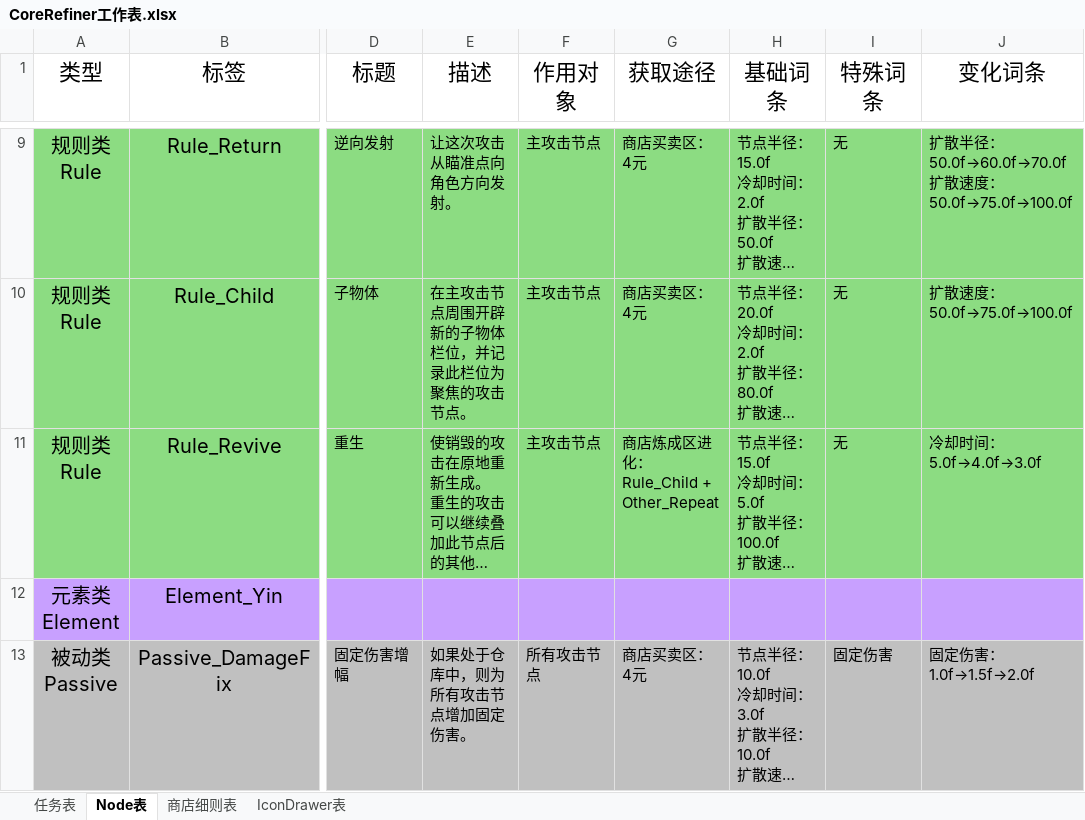
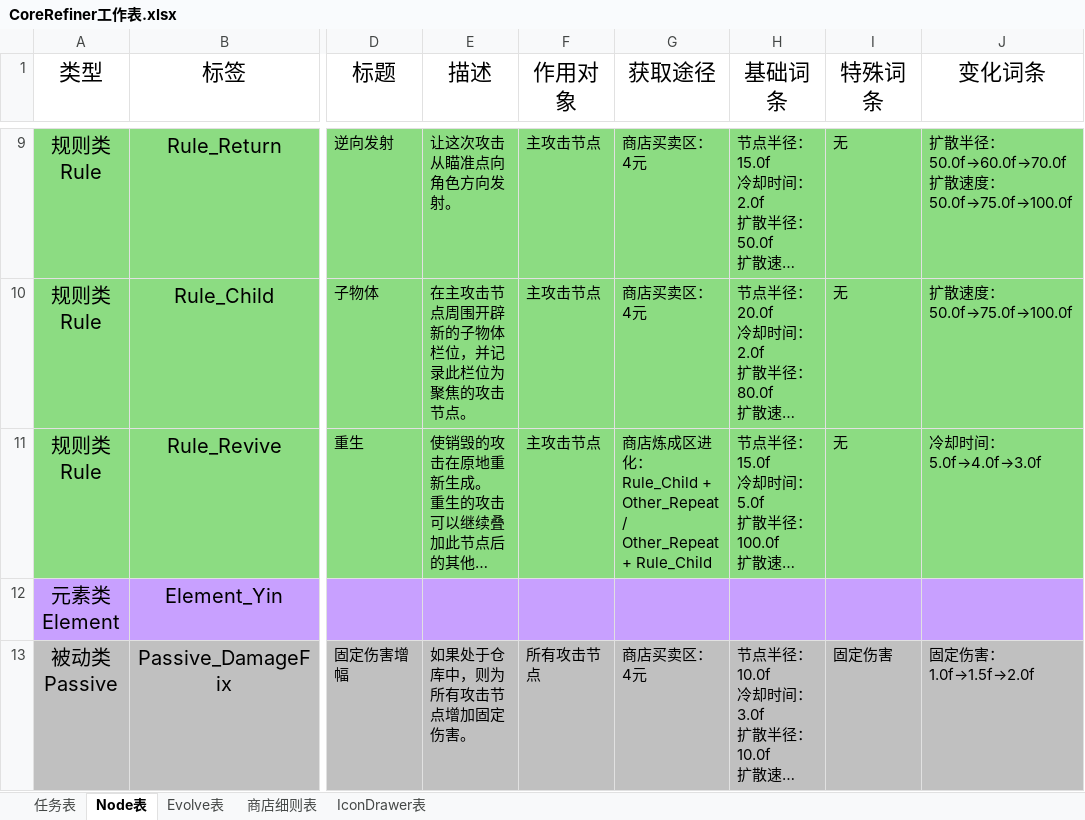
Before and after one commit to MrMedius/CoreRefiner, an Excel workbook: CoreRefiner工作表.xlsx, sheet Node表, drawn as a sheet; only a part is shown, gaps mark what is left out; long unchanged cells end in …; values as stored, in another font and other column widths than the file's, no borders; ↵ is a line break in a cell; the diff names each change by its address in the sheet, - before the commit and + after, or states it on an @@ line.

```diff
--- a/CoreRefiner工作表.xlsx (sheet Node表)
+++ b/CoreRefiner工作表.xlsx (sheet Node表)
+sheet tab: Evolve表
-G11 (获取途径): …+ Other_Repeat
+G11 (获取途径): …+ Other_Repeat / ↵ Other_Repeat + Rule_Child
```
Also changed, not shown: sheet 任务表, sheet 商店细则表, 23 other files.
